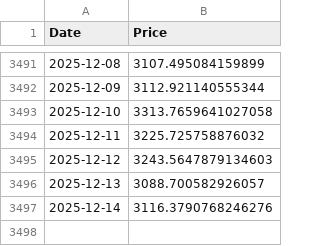
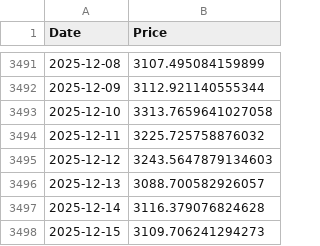
Before and after one commit to mbsuraj/InvestmentsResearch, a CSV file: data/ETH-USD.csv, drawn as a sheet; only a part is shown, gaps mark what is left out.

```diff
--- a/data/ETH-USD.csv
+++ b/data/ETH-USD.csv
@@ -3496,2 +3496,3 @@ Date,Price
 2025-12-13,3088.700582926057
-2025-12-14,3116.3790768246276
+2025-12-14,3116.379076824628
+2025-12-15,3109.706241294273
```
